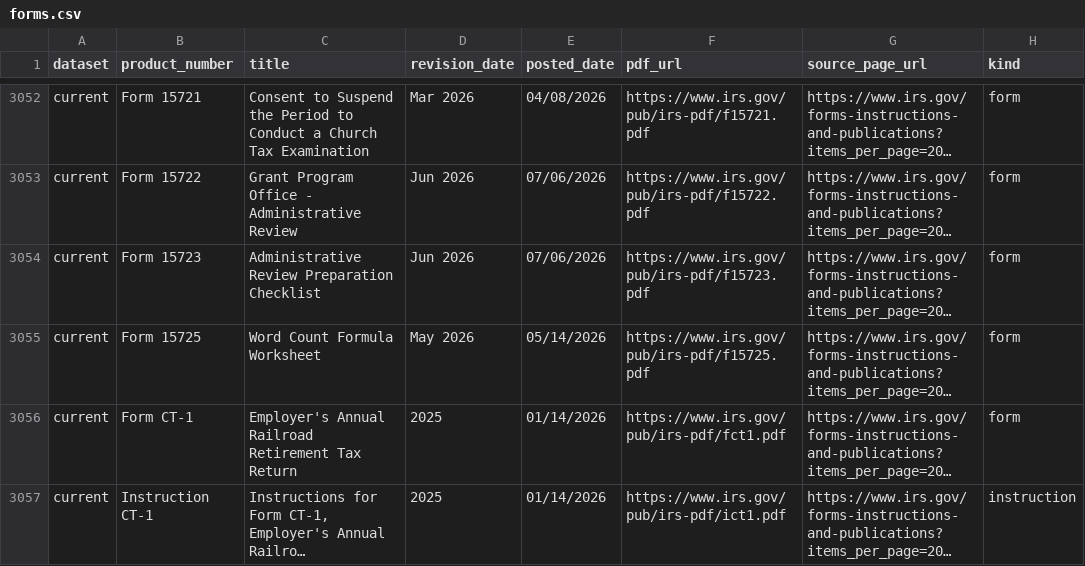
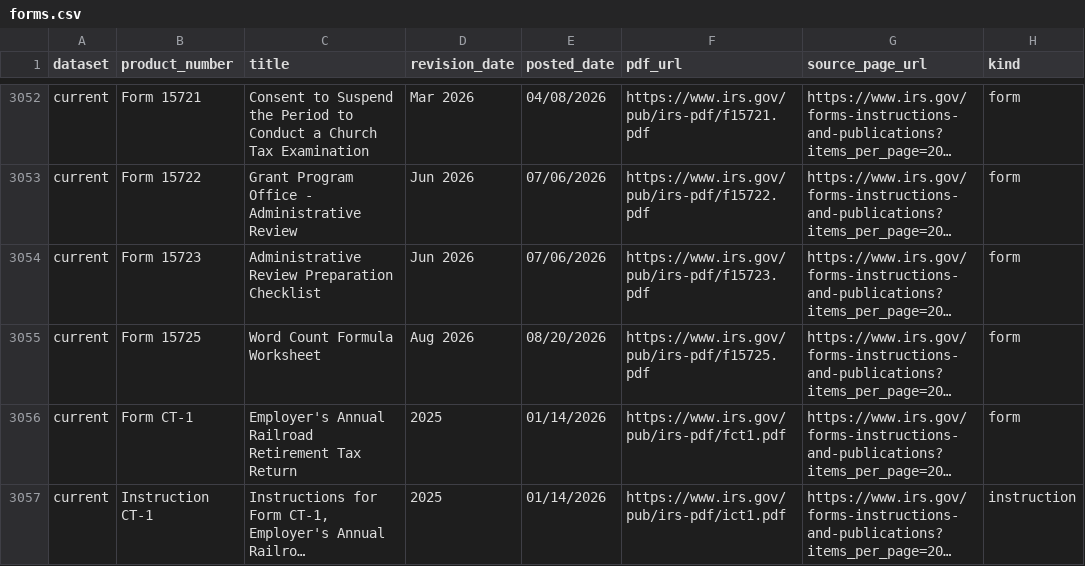
Before and after one commit to MoesBigRepo/irs-tax-forms-catalog, a CSV file: data/irs/current/forms.csv, drawn as a sheet; only a part is shown, gaps mark what is left out; long unchanged cells end in …; the diff covers the shown part only; the diff names each change by its address in the sheet, - before the commit and + after, or states it on an @@ line.

```diff
--- a/data/irs/current/forms.csv
+++ b/data/irs/current/forms.csv
-D3055 (revision_date): May 2026
+D3055 (revision_date): Aug 2026
-E3055 (posted_date): 05/14/2026
+E3055 (posted_date): 08/20/2026
```
Also changed, not shown: 1 added row, 1 removed row and 11 edited cells elsewhere in this file, 6 other files.
